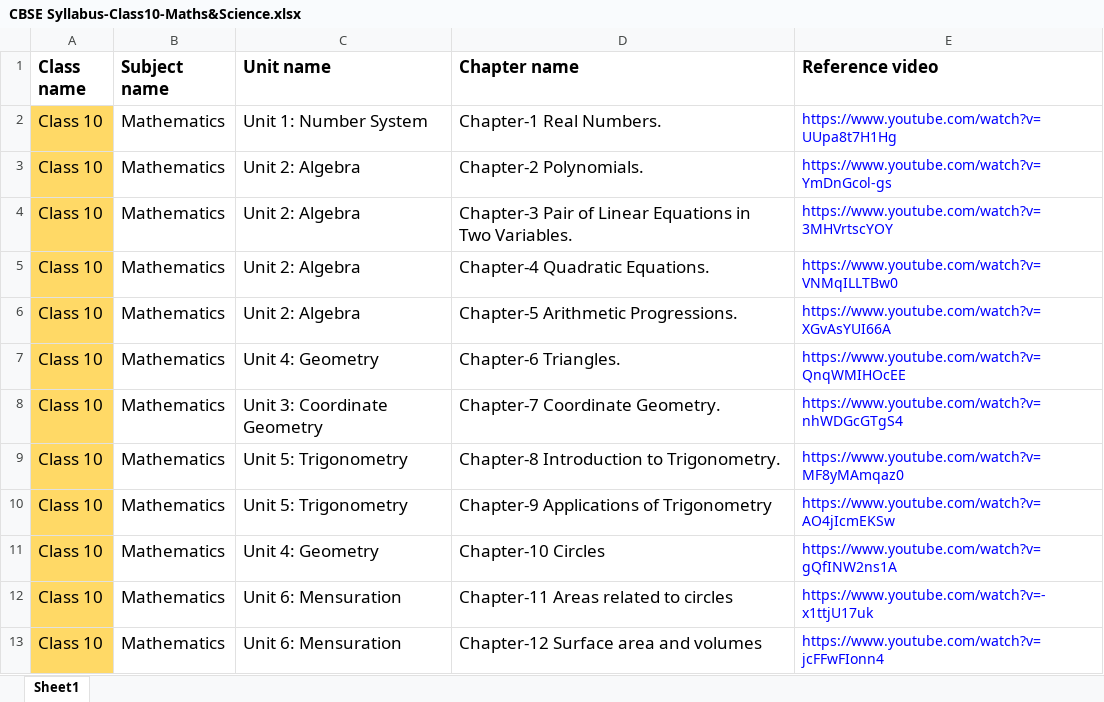
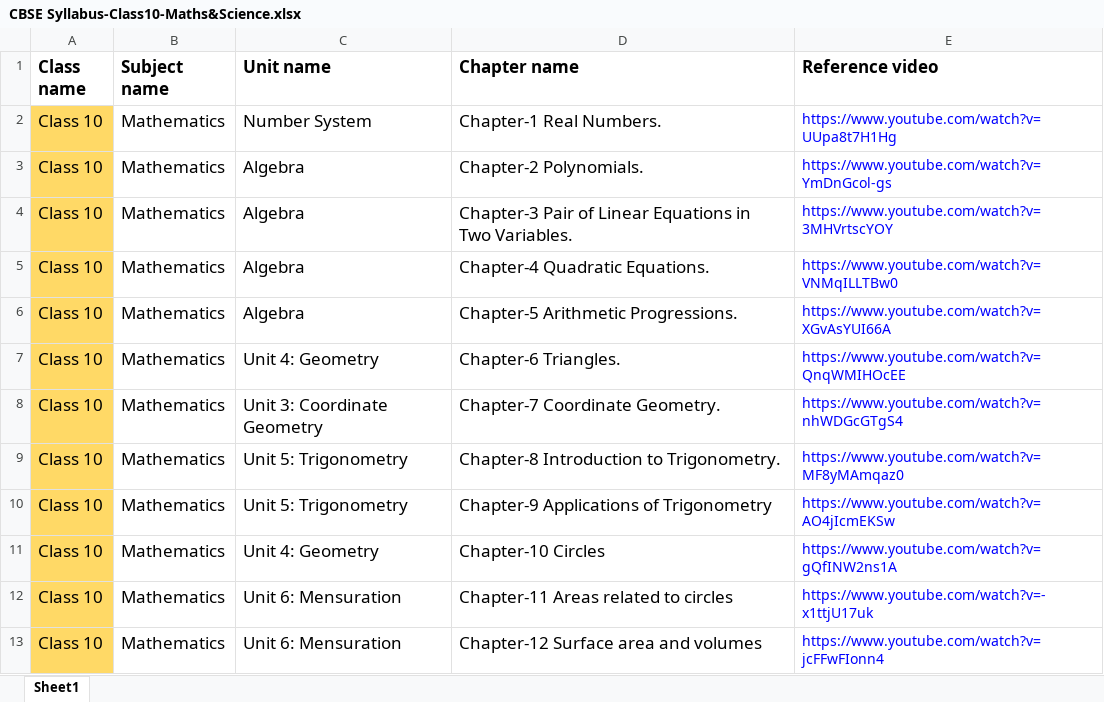
Before and after one commit to EonNithin/eonchatapp, an Excel workbook: staticfiles/CBSE Syllabus-Class10-Maths&Science.xlsx, sheet Sheet1, drawn as a sheet; only a part is shown; values as stored, in another font and other column widths than the file's, no borders; the diff names each change by its address in the sheet, - before the commit and + after, or states it on an @@ line.

```diff
--- a/staticfiles/CBSE Syllabus-Class10-Maths&Science.xlsx (sheet Sheet1)
+++ b/staticfiles/CBSE Syllabus-Class10-Maths&Science.xlsx (sheet Sheet1)
-C2 (Unit name): Unit 1: Number System
+C2 (Unit name): Number System
-C3:C6 (Unit name): Unit 2: Algebra
+C3:C6 (Unit name): Algebra
```
Also changed, not shown: 4 other files.
